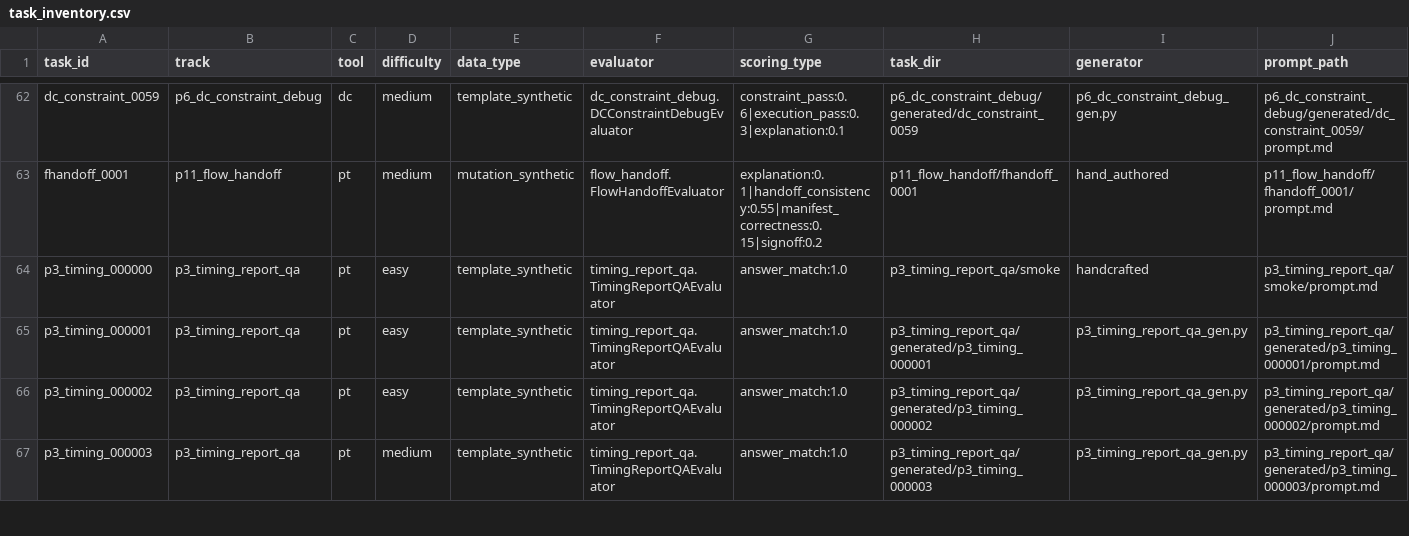
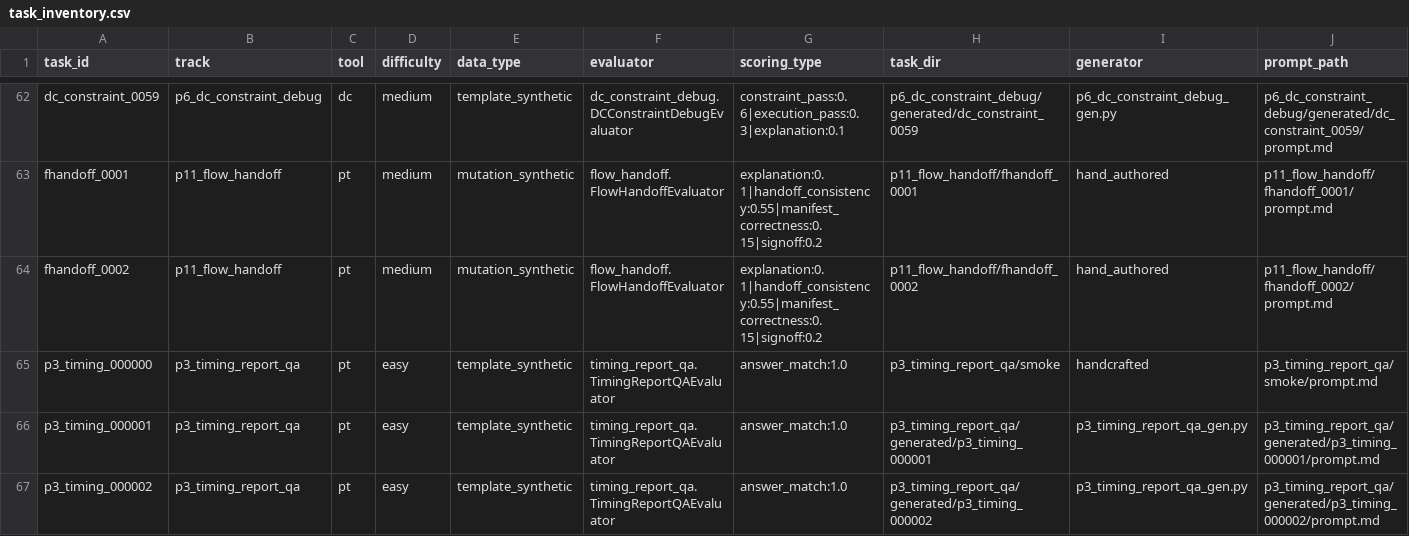
Before and after one commit to tsb-19/eda-agentbench, a CSV file: reports/task_inventory.csv, drawn as a sheet; only a part is shown, gaps mark what is left out; the shorter side is filled out with more unchanged rows; rows hold the shown columns only; the diff names each change by its address in the sheet, - before the commit and + after, or states it on an @@ line.

Commit message:
feat: add flow handoff clock binding variant
Second p11_flow_handoff task fhandoff_0002 (Variant C: clock-name mismatch /
unconstrained false-clean), a genuinely distinct cross-artifact failure mode from
Variant A's provenance/version drift.

The shipped constraints.sdc binds the clock to a stale name (clk_old) that matches
no port on the netlist (whose clock port was renamed to clk_main). PrimeTime then
creates no clock object, leaves every sequential path UNCONSTRAINED, and reports a
meaningless "clean" run -- the false-clean. The correct repair binds the clock to
the real port (clk_main) so the intended paths are constrained; editable surface is
constraints.sdc only.

Hidden oracle (grade_handoff.py, stdlib) emits the SAME markers as Variant A, so the
shared flow_handoff.FlowHandoffEvaluator is reused UNCHANGED (no evaluator/scoring/
schema change). For Variant C, handoff_consistency = intended clock bound AND the
intended sequential paths actually constrained (a non-empty timing graph, a trusted
PrimeTime coverage fact) AND no masking. run_signoff marks SIGNOFF_FAIL (no_paths)
when zero paths are constrained, so the false-clean cannot earn the signoff component.

Path coverage uses get_timing_paths -nworst 1 as a binary signal (0 = false-clean vs
>=1 = real constrained graph): this PT build returns 0 for -max_paths / -nworst N>1,
so -nworst 1 is the tool-version-robust query (semantics preserved).

Validation: 13 tool-free Variant-C tests pass; the 18 Variant-A (fhandoff_0001) tests
remain unchanged; scripts/check 2900/2900; real PrimeTime on b04 via validate_dataset
fhandoff_0001 golden=1.000/buggy=0.300 (unchanged) and fhandoff_0002 golden=1.000/
buggy=0.100, both margin>=0.15, deterministic.

Anti-collapse confirmed on real PT: stale clock / zero constrained paths -> 0.10
(fail); correct clock binding + constrained paths + sign-off -> 1.0 (pass).
p11 is now a two-variant mechanism family on one shared scoring contract.

```diff
--- a/reports/task_inventory.csv
+++ b/reports/task_inventory.csv
+row 64: fhandoff_0002 | p11_flow_handoff | pt | medium | mutation_synthetic | flow_handoff.FlowHandoffEvaluator | explanation:0.1|handoff_consistency:0.55|manifest_correctness:0.15|signoff:0.2 | p11_flow_handoff/fhandoff_0002 | hand_authored | p11_flow_handoff/fhandoff_0002/prompt.md
```
Also changed, not shown: reports/track_distribution.csv, 21 other files.
